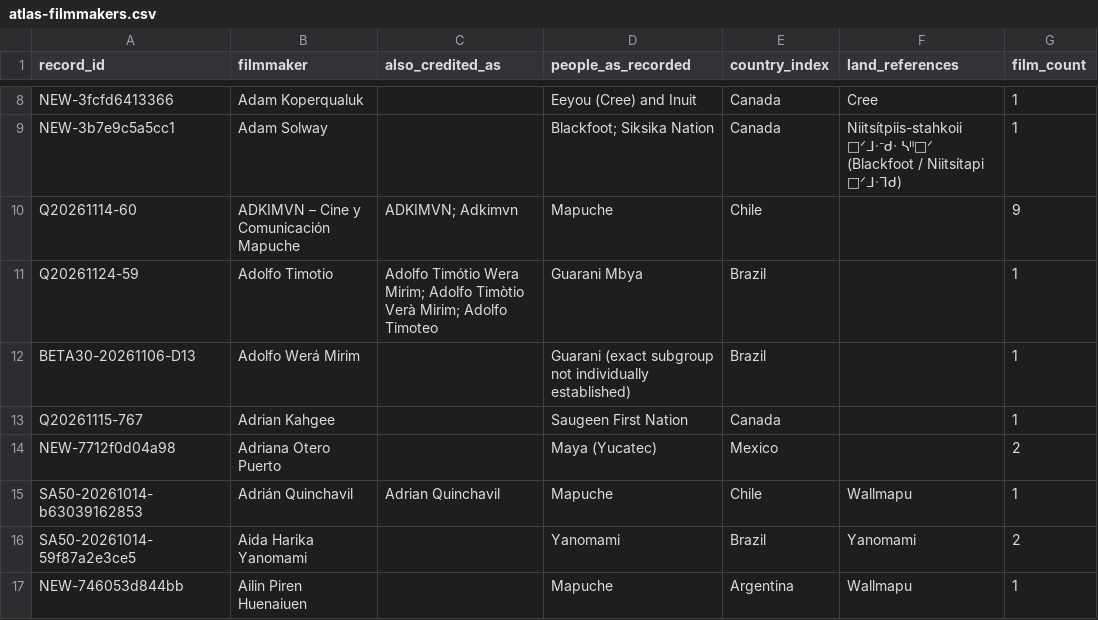
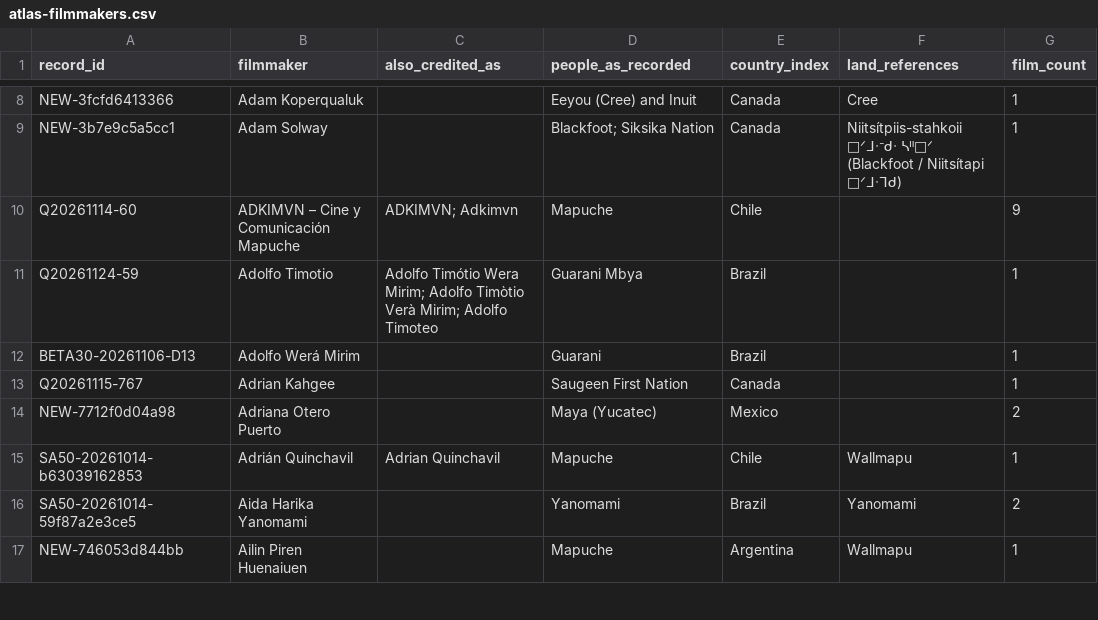
Before and after one commit to jwilliamkennedy/abya-yala-film-atlas, a CSV file: beta/data/atlas-filmmakers.csv, drawn as a sheet; only a part is shown, gaps mark what is left out; the diff names each change by its address in the sheet, - before the commit and + after, or states it on an @@ line.

```diff
--- a/beta/data/atlas-filmmakers.csv
+++ b/beta/data/atlas-filmmakers.csv
-D12 (people_as_recorded): Guarani (exact subgroup not individually established)
+D12 (people_as_recorded): Guarani
```
Also changed, not shown: 6 other files.
